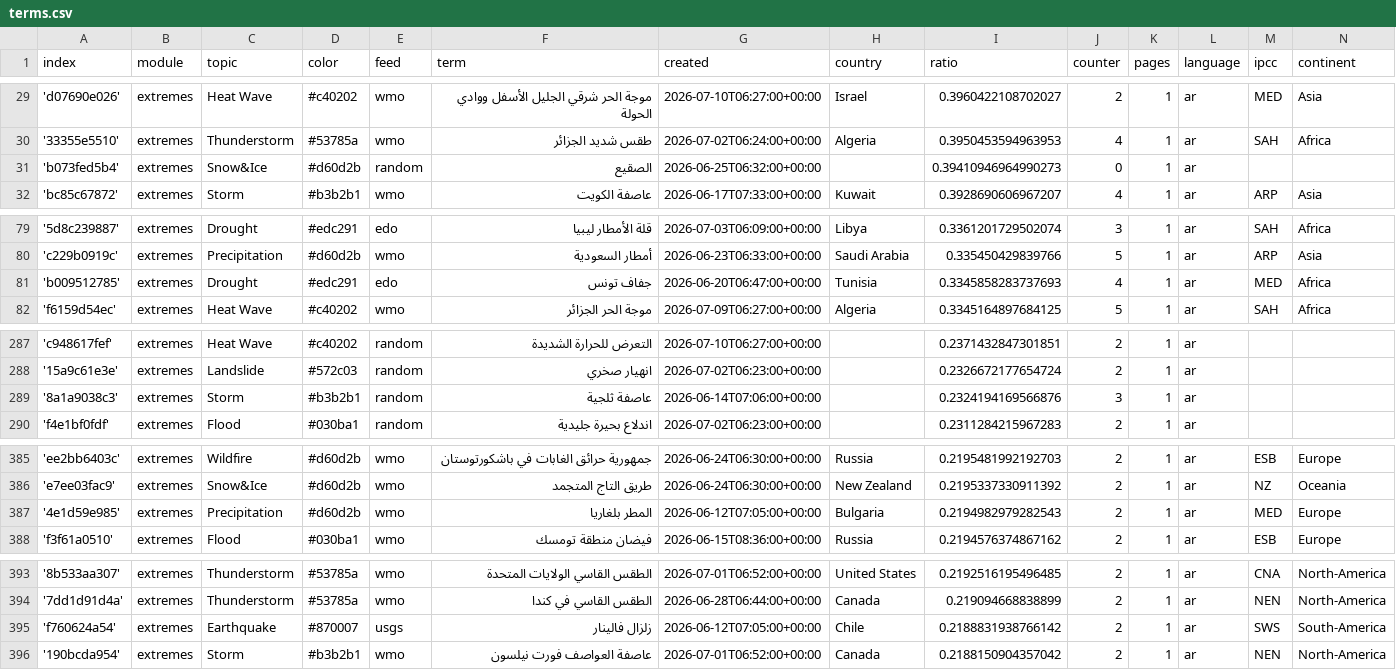
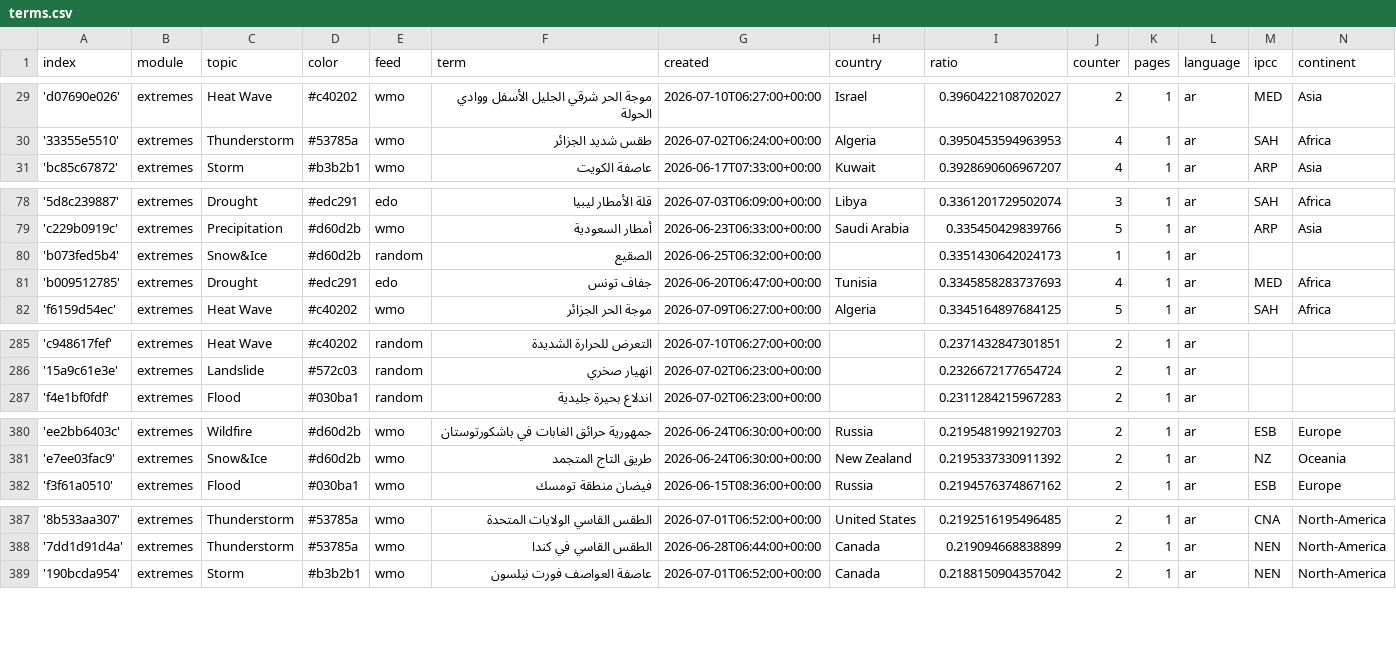
Before and after one commit to MarcoL95-News25/ArabianExtremes, a CSV file: terms.csv, drawn as a sheet; only a part is shown, gaps mark what is left out; removed rows and columns are numbered as before the commit, all else as after; the diff covers the shown part only; the diff names each change by its address in the sheet, - before the commit and + after, or states it on an @@ line.

```diff
--- a/terms.csv
+++ b/terms.csv
-row 31: 'b073fed5b4' | extremes | Snow&Ice | #d60d2b | random | الصقيع | 2026-06-25T06:32:00+00:00 |  | 0.39410946964990273 | 0 | 1 | ar
+row 80: 'b073fed5b4' | extremes | Snow&Ice | #d60d2b | random | الصقيع | 2026-06-25T06:32:00+00:00 |  | 0.3351430642024173 | 1 | 1 | ar
-row 289: '8a1a9038c3' | extremes | Storm | #b3b2b1 | random | عاصفة ثلجية | 2026-06-14T07:06:00+00:00 |  | 0.2324194169566876 | 3 | 1 | ar
-row 387: '4e1d59e985' | extremes | Precipitation | #d60d2b | wmo | المطر بلغاريا | 2026-06-12T07:05:00+00:00 | Bulgaria | 0.2194982979282543 | 2 | 1 | ar | MED | Europe
-row 395: 'f760624a54' | extremes | Earthquake | #870007 | usgs | زلزال فالينار | 2026-06-12T07:05:00+00:00 | Chile | 0.2188831938766142 | 2 | 1 | ar | SWS | South-America
```
Also changed, not shown: 9 removed rows and 6 edited cells elsewhere in this file.
